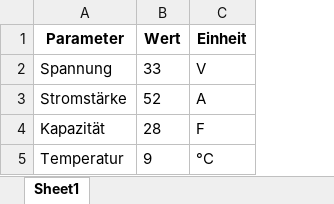
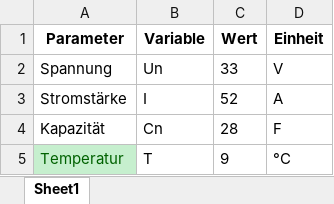
Before and after one commit to Ronanu/CapMeasurementSystem, an Excel workbook: Messparameter.xlsx, sheet Sheet1, drawn as a sheet; values as stored, in another font and other column widths than the file's, no borders; the diff names each change by its address in the sheet, - before the commit and + after, or states it on an @@ line.

Commit message:
Refactor signal processing to use a centralized logging system and update Excel data handling

```diff
--- a/Messparameter.xlsx (sheet Sheet1)
+++ b/Messparameter.xlsx (sheet Sheet1)
+column B (Variable), rows 2-5: Un | I | Cn | T
@@ A5 fill: none → #C6EFCE, text colour: black → #006100 @@
```
Also changed, not shown: 6 other files.
